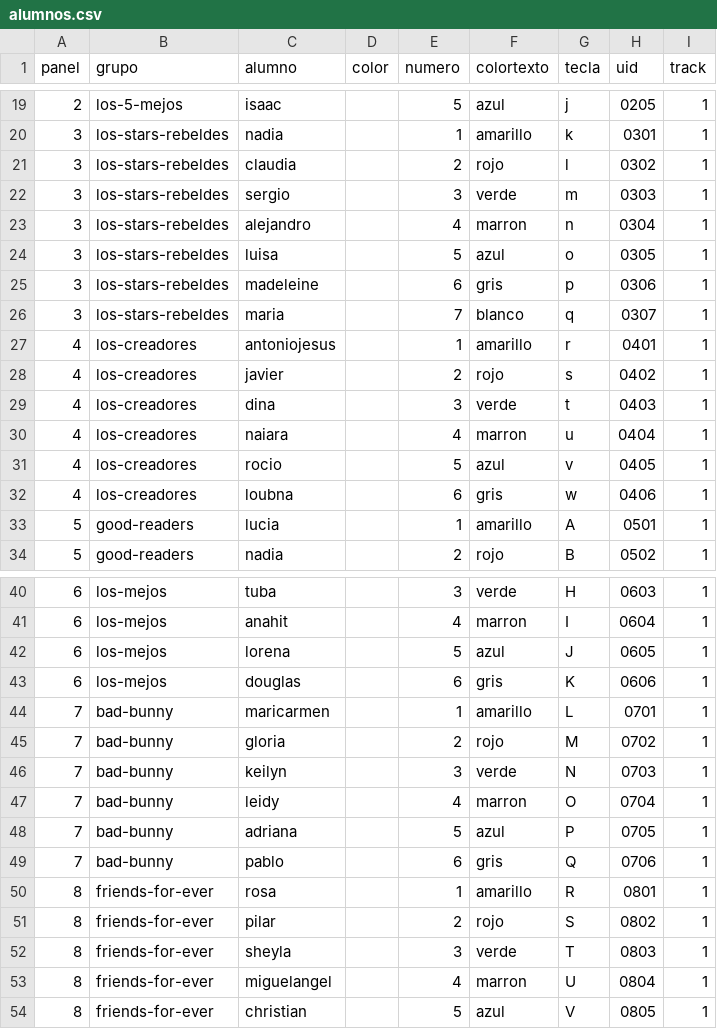
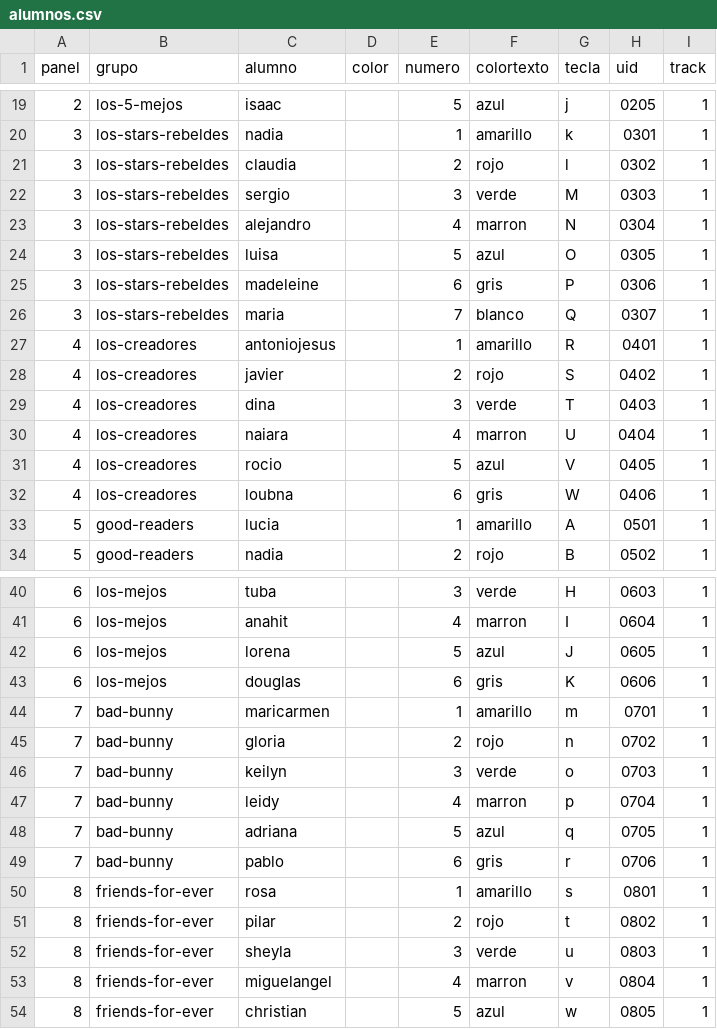
Before and after one commit to miguelvb/pythonKeysToSound, a CSV file: alumnos.csv, drawn as a sheet; only a part is shown, gaps mark what is left out.

```diff
--- a/alumnos.csv
+++ b/alumnos.csv
@@ -21,13 +21,13 @@ panel,grupo,alumno,color,numero,colortexto,tecla,uid,track
 3,los-stars-rebeldes,claudia,,2,rojo,l,0302,1
-3,los-stars-rebeldes,sergio,,3,verde,m,0303,1
-3,los-stars-rebeldes,alejandro,,4,marron,n,0304,1
-3,los-stars-rebeldes,luisa,,5,azul,o,0305,1
-3,los-stars-rebeldes,madeleine,,6,gris,p,0306,1
-3,los-stars-rebeldes,maria,,7,blanco,q,0307,1
-4,los-creadores,antoniojesus,,1,amarillo,r,0401,1
-4,los-creadores,javier,,2,rojo,s,0402,1
-4,los-creadores,dina,,3,verde,t,0403,1
-4,los-creadores,naiara,,4,marron,u,0404,1
-4,los-creadores,rocio,,5,azul,v,0405,1
-4,los-creadores,loubna,,6,gris,w,0406,1
+3,los-stars-rebeldes,sergio,,3,verde,M,0303,1
+3,los-stars-rebeldes,alejandro,,4,marron,N,0304,1
+3,los-stars-rebeldes,luisa,,5,azul,O,0305,1
+3,los-stars-rebeldes,madeleine,,6,gris,P,0306,1
+3,los-stars-rebeldes,maria,,7,blanco,Q,0307,1
+4,los-creadores,antoniojesus,,1,amarillo,R,0401,1
+4,los-creadores,javier,,2,rojo,S,0402,1
+4,los-creadores,dina,,3,verde,T,0403,1
+4,los-creadores,naiara,,4,marron,U,0404,1
+4,los-creadores,rocio,,5,azul,V,0405,1
+4,los-creadores,loubna,,6,gris,W,0406,1
 5,good-readers,lucia,,1,amarillo,A,0501,1
@@ -43,12 +43,12 @@ panel,grupo,alumno,color,numero,colortexto,tecla,uid,track
 6,los-mejos,douglas,,6,gris,K,0606,1
-7,bad-bunny,maricarmen,,1,amarillo,L,0701,1
-7,bad-bunny,gloria,,2,rojo,M,0702,1
-7,bad-bunny,keilyn,,3,verde,N,0703,1
-7,bad-bunny,leidy,,4,marron,O,0704,1
-7,bad-bunny,adriana,,5,azul,P,0705,1
-7,bad-bunny,pablo,,6,gris,Q,0706,1
-8,friends-for-ever,rosa,,1,amarillo,R,0801,1
-8,friends-for-ever,pilar,,2,rojo,S,0802,1
-8,friends-for-ever,sheyla,,3,verde,T,0803,1
-8,friends-for-ever,miguelangel,,4,marron,U,0804,1
-8,friends-for-ever,christian,,5,azul,V,0805,1
+7,bad-bunny,maricarmen,,1,amarillo,m,0701,1
+7,bad-bunny,gloria,,2,rojo,n,0702,1
+7,bad-bunny,keilyn,,3,verde,o,0703,1
+7,bad-bunny,leidy,,4,marron,p,0704,1
+7,bad-bunny,adriana,,5,azul,q,0705,1
+7,bad-bunny,pablo,,6,gris,r,0706,1
+8,friends-for-ever,rosa,,1,amarillo,s,0801,1
+8,friends-for-ever,pilar,,2,rojo,t,0802,1
+8,friends-for-ever,sheyla,,3,verde,u,0803,1
+8,friends-for-ever,miguelangel,,4,marron,v,0804,1
+8,friends-for-ever,christian,,5,azul,w,0805,1
```
Also changed, not shown: 2 other files.
